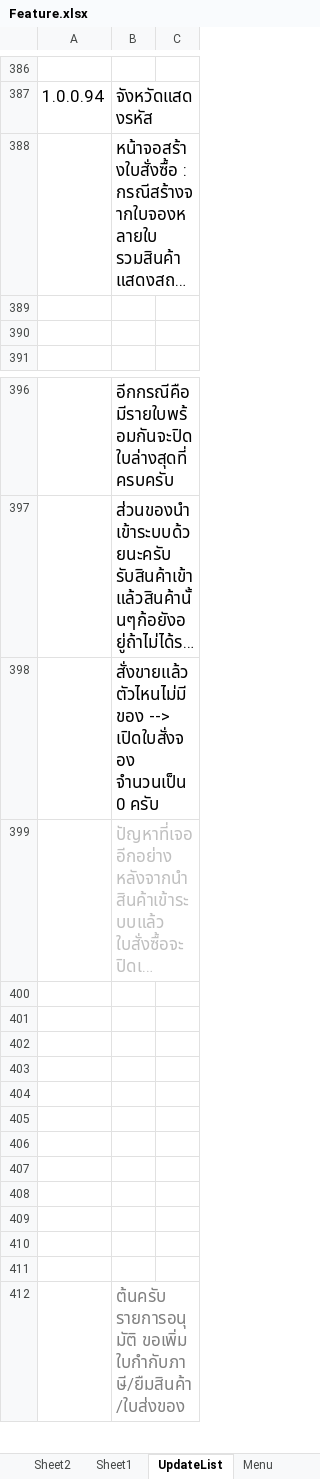
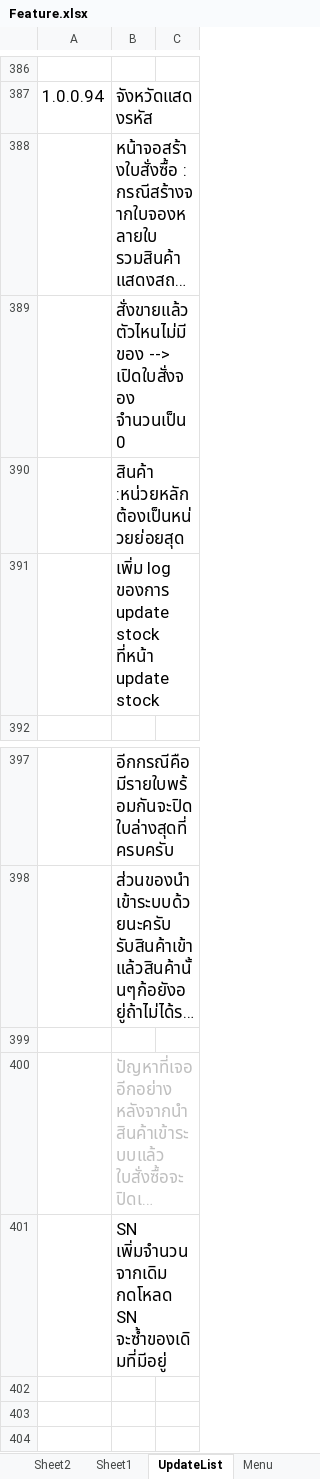
Before and after one commit to artit1981/ubproject, an Excel workbook: _Doc/Feature.xlsx, sheet UpdateList, drawn as a sheet; only a part is shown, gaps mark what is left out; the shorter side is filled out with more unchanged rows; long unchanged cells end in …; values as stored, in another font and other column widths than the file's, no borders; addresses are those after the commit; the diff names each change by its address in the sheet, - before the commit and + after, or states it on an @@ line.

Commit message:
stock

```diff
--- a/_Doc/Feature.xlsx (sheet UpdateList)
+++ b/_Doc/Feature.xlsx (sheet UpdateList)
-B389: (empty)
+B389: สั่งขายแล้วตัวไหนไม่มีของ --> เปิดใบสั่งจอง จำนวนเป็น 0
-B390: (empty)
+B390: สินค้า :หน่วยหลักต้องเป็นหน่วยย่อยสุด
+row 391:  | เพิ่ม log ของการ update stock ที่หน้า update stock
-B399: สั่งขายแล้วตัวไหนไม่มีของ --> เปิดใบสั่งจอง จำนวนเป็น 0 ครับ
+B399: (empty)
-B401: (empty)
+B401: SN เพิ่มจำนวนจากเดิม กดโหลด SN จะซ้ำของเดิมที่มีอยู่
```
Also changed, not shown: 15 other files.
